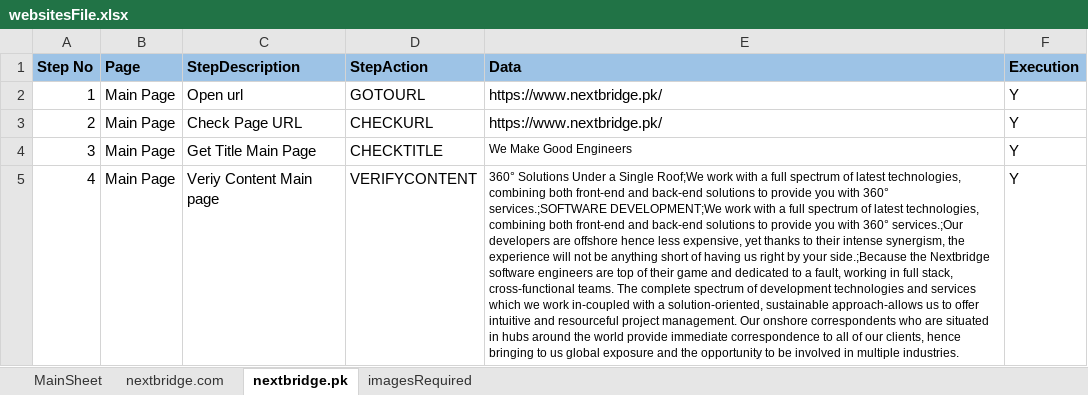
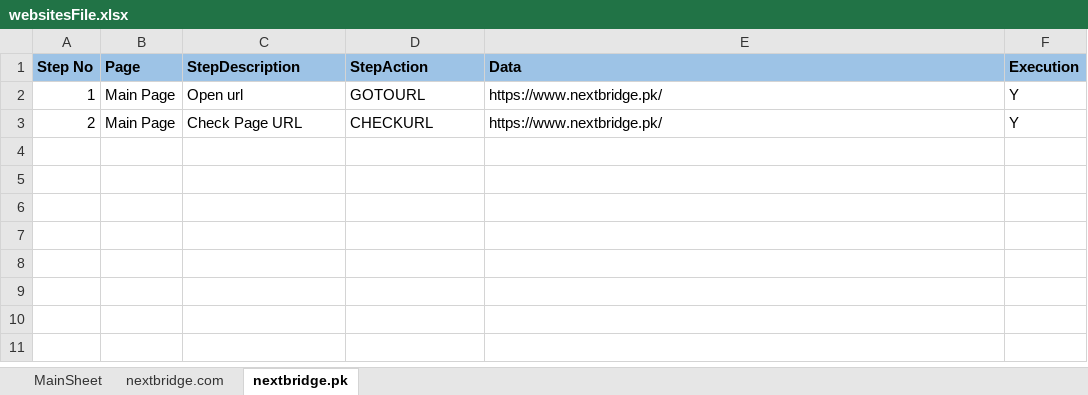
Before and after one commit to sqa-vteams/ContentChecking, an Excel workbook: ContentCheckingArtifact/src/main/resources/websitesFile.xlsx, sheet nextbridge.pk, drawn as a sheet; values as stored, in another font and other column widths than the file's, no borders; the diff names each change by its address in the sheet, - before the commit and + after, or states it on an @@ line.

```diff
--- a/ContentCheckingArtifact/src/main/resources/websitesFile.xlsx (sheet nextbridge.pk)
+++ b/ContentCheckingArtifact/src/main/resources/websitesFile.xlsx (sheet nextbridge.pk)
-sheet tab: imagesRequired
-row 4: 3 | Main Page | Get Title Main Page | CHECKTITLE | We Make Good Engineers | Y
-row 5: 4 | Main Page | Veriy Content Main page | VERIFYCONTENT | 360° Solutions Under a Single Roof;We work with a full spectrum of latest technologies, combining both front-end and back-end solutions to provide you with 360° services.;SOFTWARE DEVELOPMENT;We work with a full spectrum of latest technologies, combining both front-end and back-end solutions to provide you with 360° services.;Our developers are offshore hence less expensive, yet thanks to their intense synergism, the experience will not be anything short of having us right by your side.;Because the Nextbridge software engineers are top of their game and dedicated to a fault, working in full stack, cross-functional teams. The complete spectrum of development technologies and services which we work in-coupled with a solution-oriented, sustainable approach-allows us to offer intuitive and resourceful project management. Our onshore correspondents who are situated in hubs around the world provide immediate correspondence to all of our clients, hence bringing to us global exposure and the opportunity to be involved in multiple industries. | Y
```
